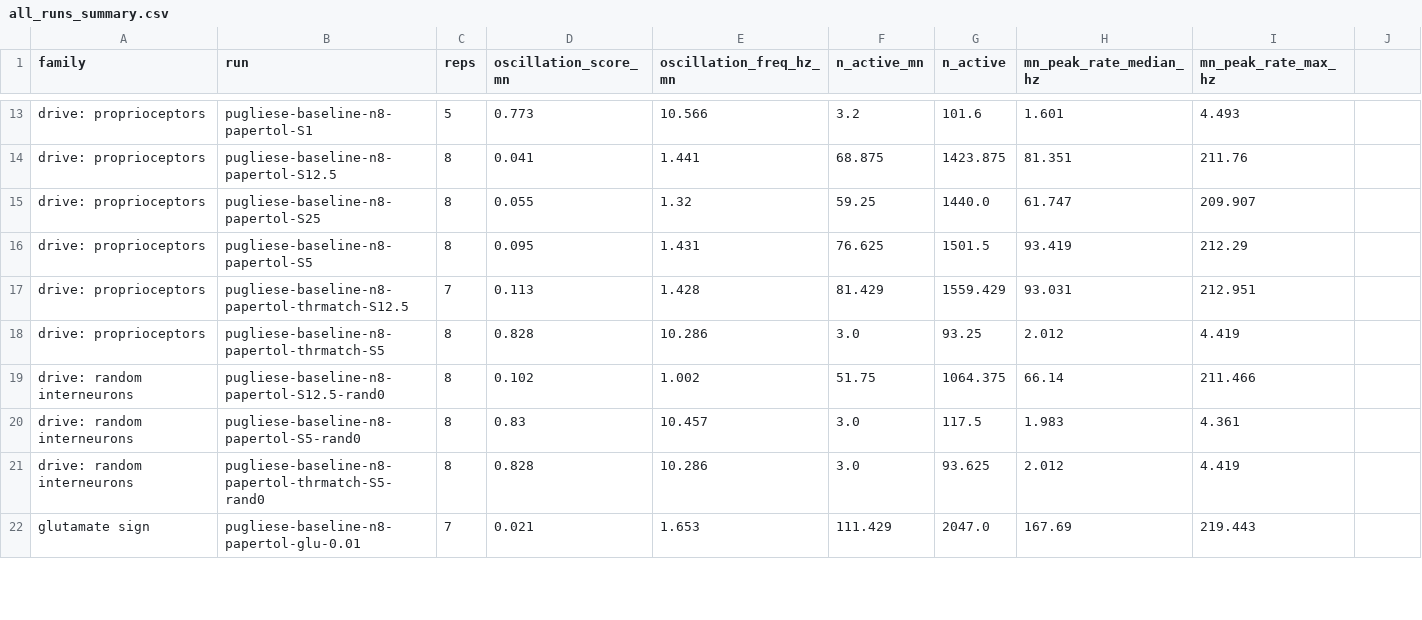
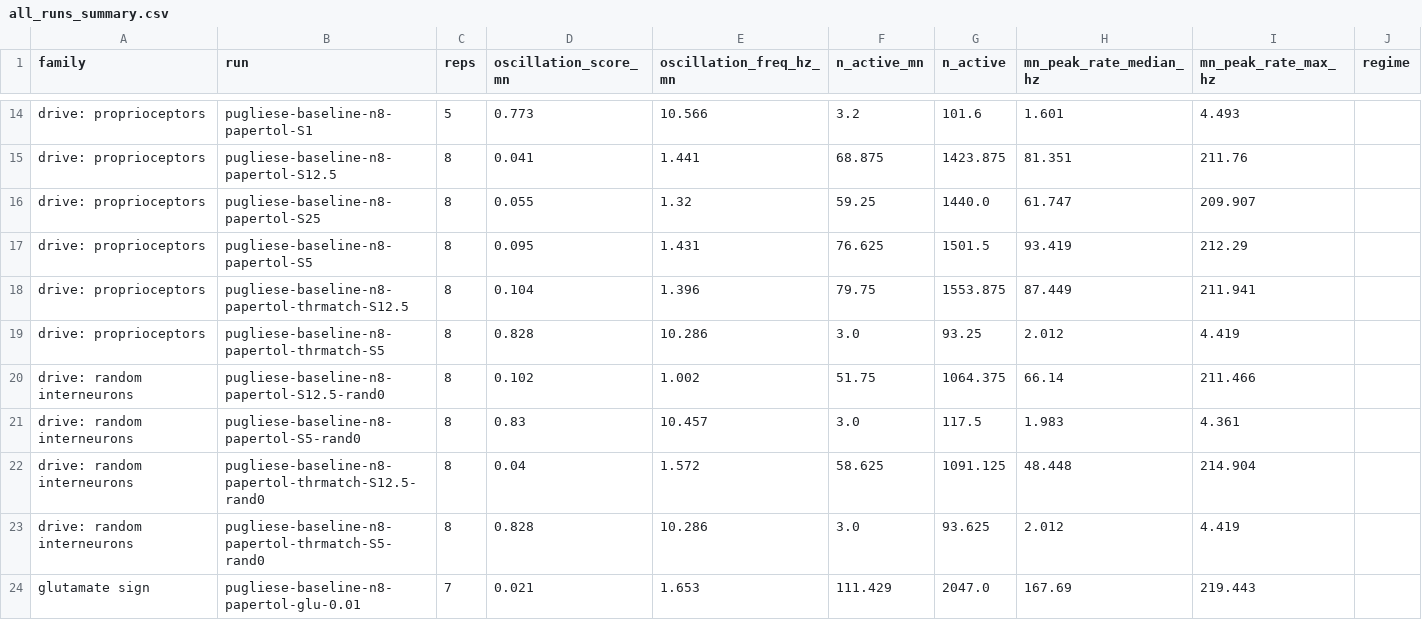
Before and after one commit to bengreff/fly-emulation, a CSV file: docs/all_runs_summary.csv, drawn as a sheet; only a part is shown, gaps mark what is left out; the diff covers the shown part only.

```diff
--- a/docs/all_runs_summary.csv
+++ b/docs/all_runs_summary.csv
@@ -1 +1 @@
-family,run,reps,oscillation_score_mn,oscillation_freq_hz_mn,n_active_mn,n_active,mn_peak_rate_median_hz,mn_peak_rate_max_hz
+family,run,reps,oscillation_score_mn,oscillation_freq_hz_mn,n_active_mn,n_active,mn_peak_rate_median_hz,mn_peak_rate_max_hz,regime
@@ -17 +18 @@ drive: proprioceptors,pugliese-baseline-n8-papertol-S5,8,0.095,1.431,76.625,1501
-drive: proprioceptors,pugliese-baseline-n8-papertol-thrmatch-S12.5,7,0.113,1.428,81.429,1559.429,93.031,212.951
+drive: proprioceptors,pugliese-baseline-n8-papertol-thrmatch-S12.5,8,0.104,1.396,79.75,1553.875,87.449,211.941,
@@ -20,0 +22 @@ drive: random interneurons,pugliese-baseline-n8-papertol-S5-rand0,8,0.83,10.457,
+drive: random interneurons,pugliese-baseline-n8-papertol-thrmatch-S12.5-rand0,8,0.04,1.572,58.625,1091.125,48.448,214.904,
```
Also changed, not shown: 1 added row and 17 edited cells elsewhere in this file, 1 other file.
